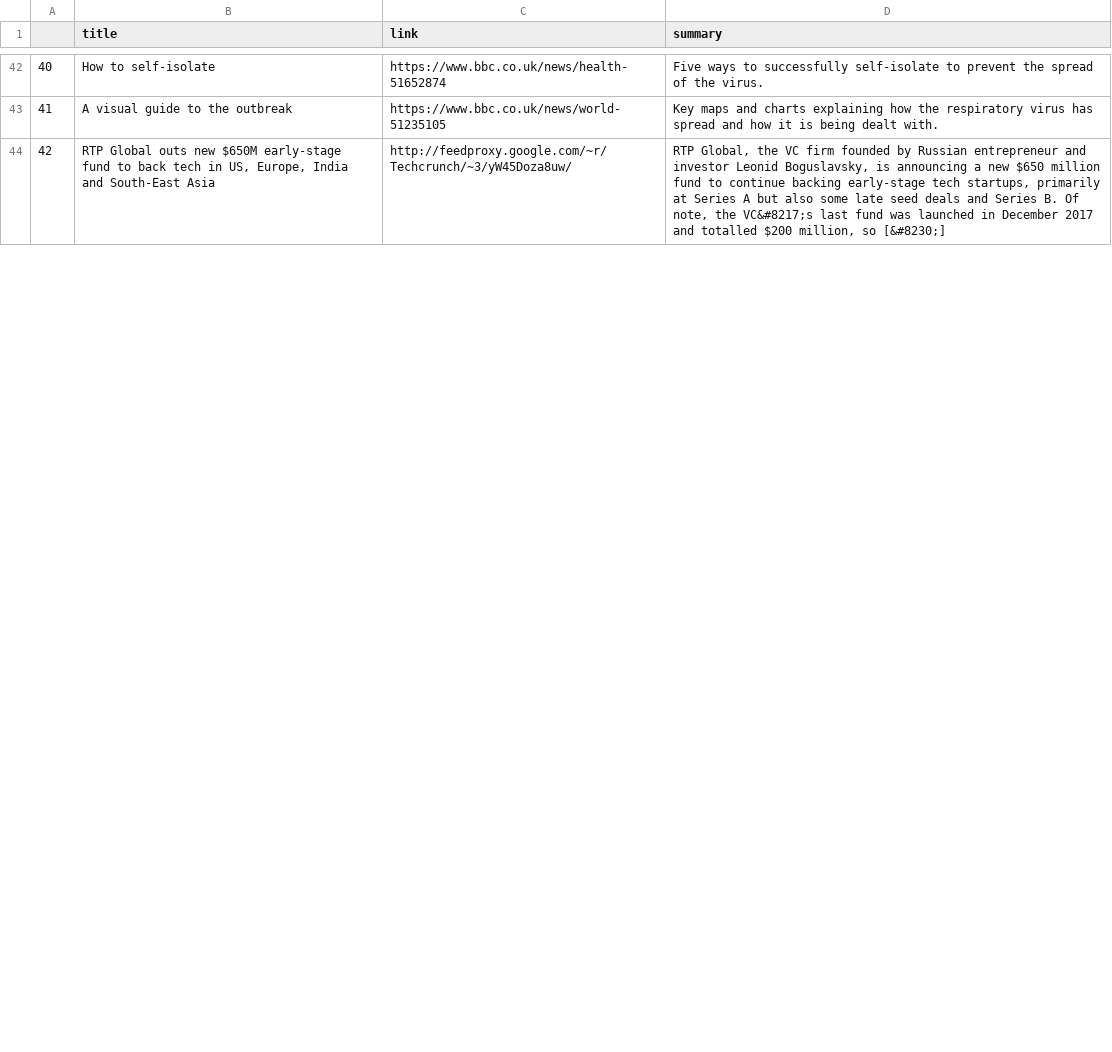
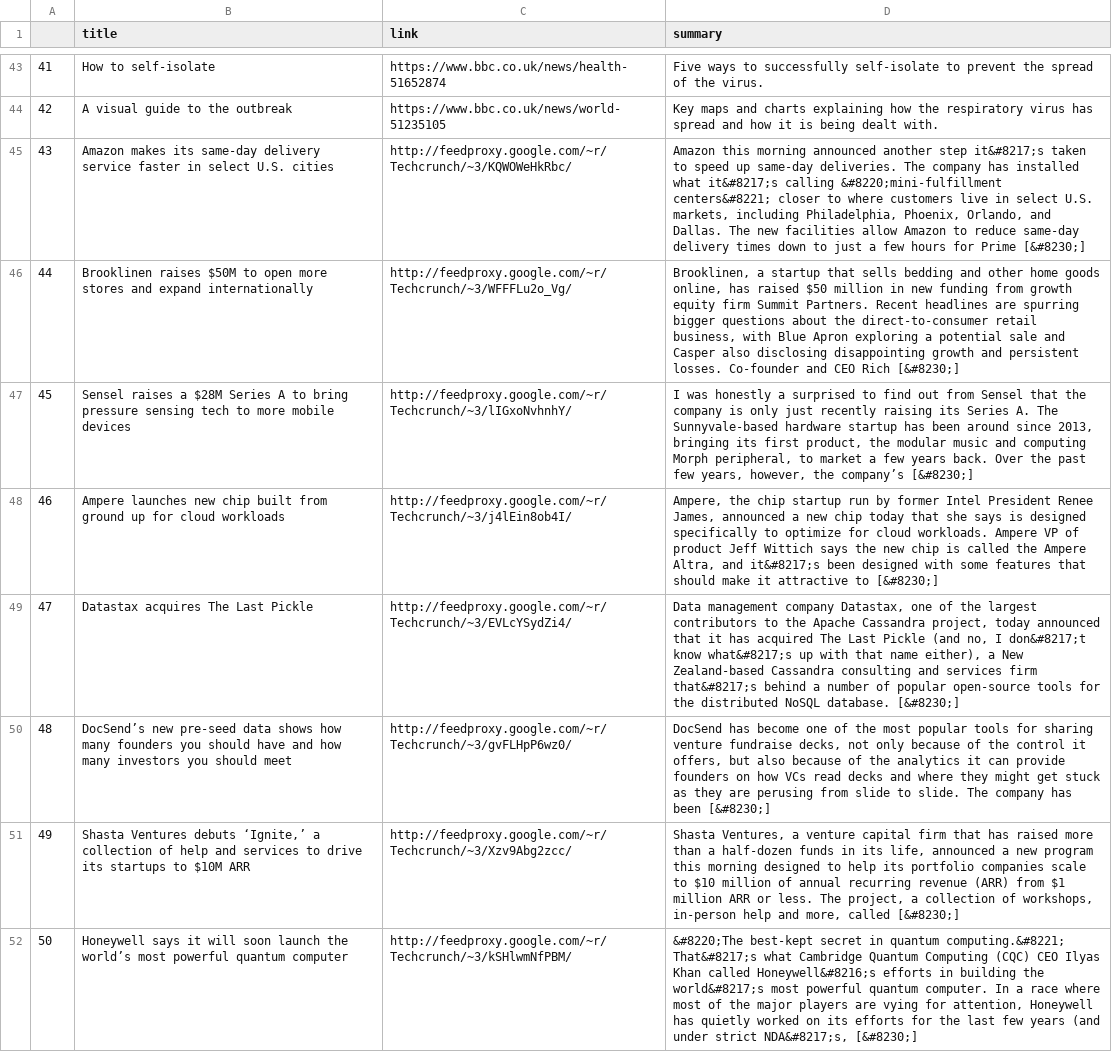
Before and after one commit to drobilica/hartija, a CSV file: data/sample_data.csv, drawn as a sheet; only a part is shown, gaps mark what is left out; the shorter side is filled out with more unchanged rows; the diff covers the shown part only; the diff names each change by its address in the sheet, - before the commit and + after, or states it on an @@ line.

```diff
--- a/data/sample_data.csv
+++ b/data/sample_data.csv
@@ column A renumbered between rows 3 and 64 @@
+row 45: 43 | Amazon makes its same-day delivery service faster in select U.S. cities | http://feedproxy.google.com/~r/Techcrunch/~3/KQWOWeHkRbc/ | Amazon this morning announced another step it&#8217;s taken to speed up same-day deliveries. The company has installed what it&#8217;s calling &#8220;mini-fulfillment centers&#8221; closer to where customers live in select U.S. markets, including Philadelphia, Phoenix, Orlando, and Dallas. The new facilities allow Amazon to reduce same-day delivery times down to just a few hours for Prime [&#8230;]
+row 46: 44 | Brooklinen raises $50M to open more stores and expand internationally | http://feedproxy.google.com/~r/Techcrunch/~3/WFFFLu2o_Vg/ | Brooklinen, a startup that sells bedding and other home goods online, has raised $50 million in new funding from growth equity firm Summit Partners. Recent headlines are spurring bigger questions about the direct-to-consumer retail business, with Blue Apron exploring a potential sale and Casper also disclosing disappointing growth and persistent losses. Co-founder and CEO Rich [&#8230;]
+row 47: 45 | Sensel raises a $28M Series A to bring pressure sensing tech to more mobile devices | http://feedproxy.google.com/~r/Techcrunch/~3/lIGxoNvhnhY/ | I was honestly a surprised to find out from Sensel that the company is only just recently raising its Series A. The Sunnyvale-based hardware startup has been around since 2013, bringing its first product, the modular music and computing Morph peripheral, to market a few years back. Over the past few years, however, the company’s [&#8230;]
+row 48: 46 | Ampere launches new chip built from ground up for cloud workloads | http://feedproxy.google.com/~r/Techcrunch/~3/j4lEin8ob4I/ | Ampere, the chip startup run by former Intel President Renee James, announced a new chip today that she says is designed specifically to optimize for cloud workloads. Ampere VP of product Jeff Wittich says the new chip is called the Ampere Altra, and it&#8217;s been designed with some features that should make it attractive to [&#8230;]
+row 49: 47 | Datastax acquires The Last Pickle | http://feedproxy.google.com/~r/Techcrunch/~3/EVLcYSydZi4/ | Data management company Datastax, one of the largest contributors to the Apache Cassandra project, today announced that it has acquired The Last Pickle (and no, I don&#8217;t know what&#8217;s up with that name either), a New Zealand-based Cassandra consulting and services firm that&#8217;s behind a number of popular open-source tools for the distributed NoSQL database. [&#8230;]
+row 50: 48 | DocSend’s new pre-seed data shows how many founders you should have and how many investors you should meet | http://feedproxy.google.com/~r/Techcrunch/~3/gvFLHpP6wz0/ | DocSend has become one of the most popular tools for sharing venture fundraise decks, not only because of the control it offers, but also because of the analytics it can provide founders on how VCs read decks and where they might get stuck as they are perusing from slide to slide. The company has been [&#8230;]
+row 51: 49 | Shasta Ventures debuts ‘Ignite,’ a collection of help and services to drive its startups to $10M ARR | http://feedproxy.google.com/~r/Techcrunch/~3/Xzv9Abg2zcc/ | Shasta Ventures, a venture capital firm that has raised more than a half-dozen funds in its life, announced a new program this morning designed to help its portfolio companies scale to $10 million of annual recurring revenue (ARR) from $1 million ARR or less. The project, a collection of workshops, in-person help and more, called [&#8230;]
+row 52: 50 | Honeywell says it will soon launch the world’s most powerful quantum computer | http://feedproxy.google.com/~r/Techcrunch/~3/kSHlwmNfPBM/ | &#8220;The best-kept secret in quantum computing.&#8221; That&#8217;s what Cambridge Quantum Computing (CQC) CEO Ilyas Khan called Honeywell&#8216;s efforts in building the world&#8217;s most powerful quantum computer. In a race where most of the major players are vying for attention, Honeywell has quietly worked on its efforts for the last few years (and under strict NDA&#8217;s, [&#8230;]
```
Also changed, not shown: 8 added rows, 15 removed rows, 1 moved row and 9 edited cells elsewhere in this file, 3 other files.
